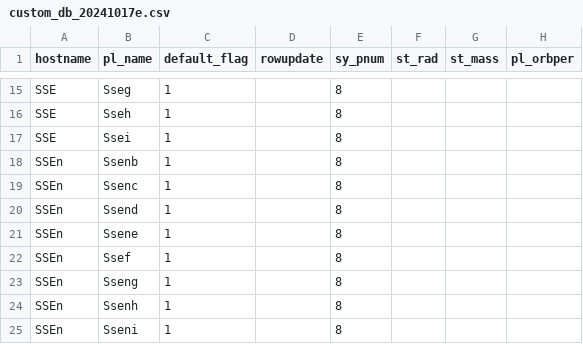
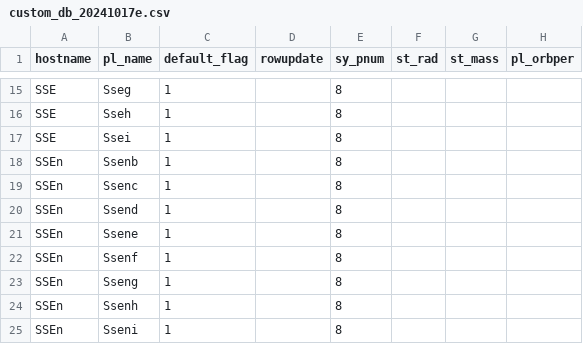
Before and after one commit to abocchieri/ExoNAMD, a CSV file: exonamd/data/custom_db_20241017e.csv, drawn as a sheet; only a part is shown, gaps mark what is left out; the diff names each change by its address in the sheet, - before the commit and + after, or states it on an @@ line.

Commit message:
Add files via upload

```diff
--- a/exonamd/data/custom_db_20241017e.csv
+++ b/exonamd/data/custom_db_20241017e.csv
-B22 (pl_name): Ssef
+B22 (pl_name): Ssenf
```
